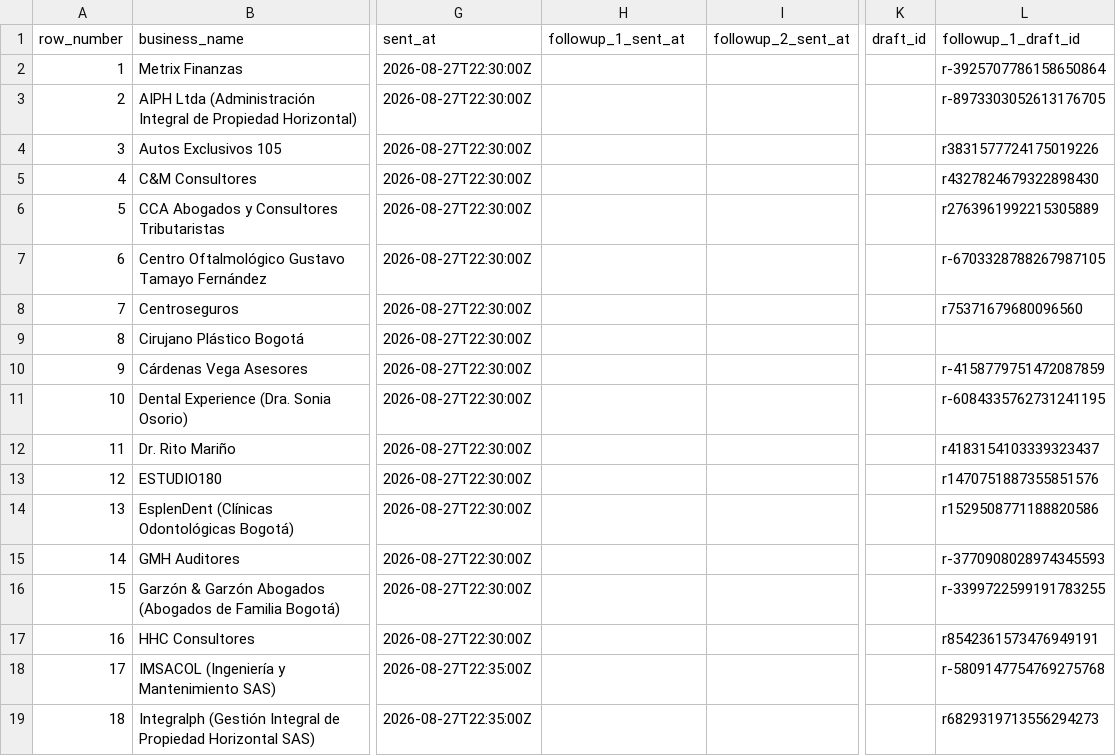
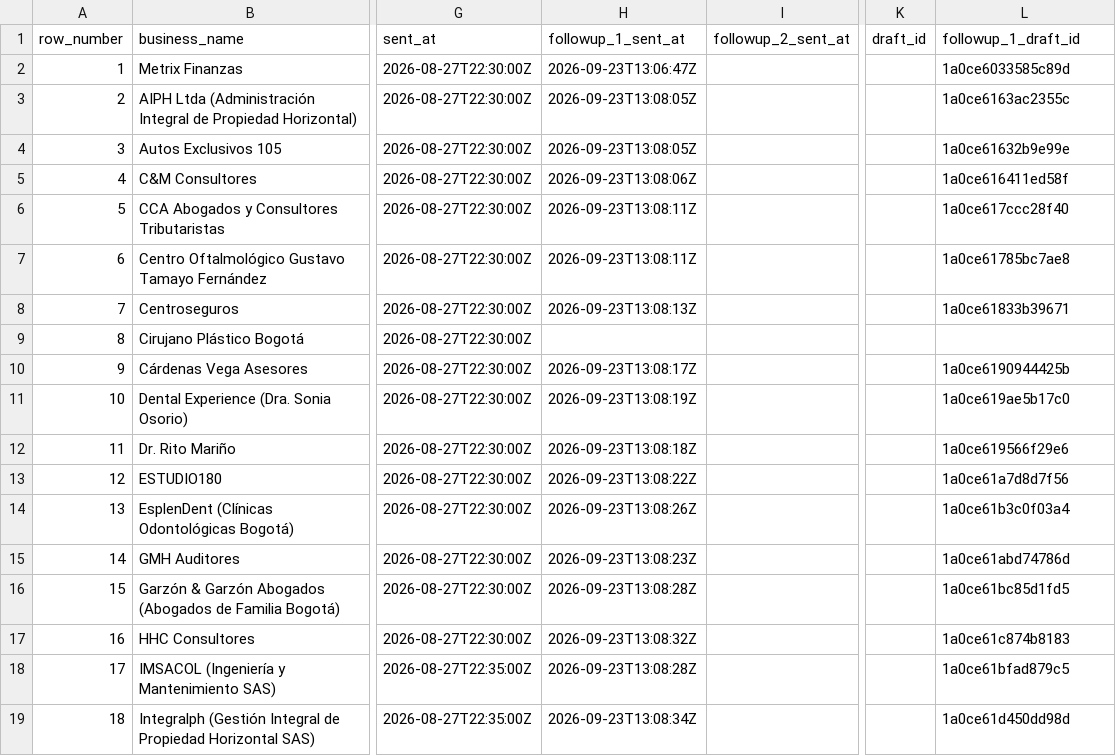
Before and after one commit to AndresLeonAI/nodoto-cold-outreach, a CSV file: data/sent_tracking.csv, drawn as a sheet; only a part is shown, gaps mark what is left out; the diff covers the shown part only; the diff names each change by its address in the sheet, - before the commit and + after, or states it on an @@ line.

Commit message:
2026-09-23: 90 follow-ups 1 enviados (en hilo) con link a Valoracion web gratuita (cal.com diagnostico-web); borradores viejos eliminados

```diff
--- a/data/sent_tracking.csv
+++ b/data/sent_tracking.csv
-H2 (followup_1_sent_at): (empty)
+H2 (followup_1_sent_at): 2026-09-23T13:06:47Z
-L2 (followup_1_draft_id): r-3925707786158650864
+L2 (followup_1_draft_id): 1a0ce6033585c89d
-H3:H4 (followup_1_sent_at): (empty)
+H3:H4 (followup_1_sent_at): 2026-09-23T13:08:05Z
-L3 (followup_1_draft_id): r-8973303052613176705
+L3 (followup_1_draft_id): 1a0ce6163ac2355c
-L4 (followup_1_draft_id): r3831577724175019226
+L4 (followup_1_draft_id): 1a0ce61632b9e99e
-H5 (followup_1_sent_at): (empty)
+H5 (followup_1_sent_at): 2026-09-23T13:08:06Z
-L5 (followup_1_draft_id): r4327824679322898430
+L5 (followup_1_draft_id): 1a0ce616411ed58f
-H6:H7 (followup_1_sent_at): (empty)
+H6:H7 (followup_1_sent_at): 2026-09-23T13:08:11Z
-L6 (followup_1_draft_id): r2763961992215305889
+L6 (followup_1_draft_id): 1a0ce617ccc28f40
-L7 (followup_1_draft_id): r-6703328788267987105
+L7 (followup_1_draft_id): 1a0ce61785bc7ae8
-H8 (followup_1_sent_at): (empty)
+H8 (followup_1_sent_at): 2026-09-23T13:08:13Z
-L8 (followup_1_draft_id): r75371679680096560
+L8 (followup_1_draft_id): 1a0ce61833b39671
-H10 (followup_1_sent_at): (empty)
+H10 (followup_1_sent_at): 2026-09-23T13:08:17Z
-L10 (followup_1_draft_id): r-4158779751472087859
+L10 (followup_1_draft_id): 1a0ce6190944425b
-H11 (followup_1_sent_at): (empty)
+H11 (followup_1_sent_at): 2026-09-23T13:08:19Z
-L11 (followup_1_draft_id): r-6084335762731241195
+L11 (followup_1_draft_id): 1a0ce619ae5b17c0
-H12 (followup_1_sent_at): (empty)
+H12 (followup_1_sent_at): 2026-09-23T13:08:18Z
-L12 (followup_1_draft_id): r4183154103339323437
+L12 (followup_1_draft_id): 1a0ce619566f29e6
-H13 (followup_1_sent_at): (empty)
+H13 (followup_1_sent_at): 2026-09-23T13:08:22Z
-L13 (followup_1_draft_id): r1470751887355851576
+L13 (followup_1_draft_id): 1a0ce61a7d8d7f56
-H14 (followup_1_sent_at): (empty)
+H14 (followup_1_sent_at): 2026-09-23T13:08:26Z
-L14 (followup_1_draft_id): r1529508771188820586
+L14 (followup_1_draft_id): 1a0ce61b3c0f03a4
-H15 (followup_1_sent_at): (empty)
+H15 (followup_1_sent_at): 2026-09-23T13:08:23Z
-L15 (followup_1_draft_id): r-3770908028974345593
+L15 (followup_1_draft_id): 1a0ce61abd74786d
-H16 (followup_1_sent_at): (empty)
+H16 (followup_1_sent_at): 2026-09-23T13:08:28Z
-L16 (followup_1_draft_id): r-3399722599191783255
+L16 (followup_1_draft_id): 1a0ce61bc85d1fd5
-H17 (followup_1_sent_at): (empty)
+H17 (followup_1_sent_at): 2026-09-23T13:08:32Z
-L17 (followup_1_draft_id): r8542361573476949191
+L17 (followup_1_draft_id): 1a0ce61c874b8183
-H18 (followup_1_sent_at): (empty)
+H18 (followup_1_sent_at): 2026-09-23T13:08:28Z
-L18 (followup_1_draft_id): r-5809147754769275768
+L18 (followup_1_draft_id): 1a0ce61bfad879c5
-H19 (followup_1_sent_at): (empty)
+H19 (followup_1_sent_at): 2026-09-23T13:08:34Z
-L19 (followup_1_draft_id): r6829319713556294273
+L19 (followup_1_draft_id): 1a0ce61d450dd98d
```
Also changed, not shown: 146 edited cells elsewhere in this file.
